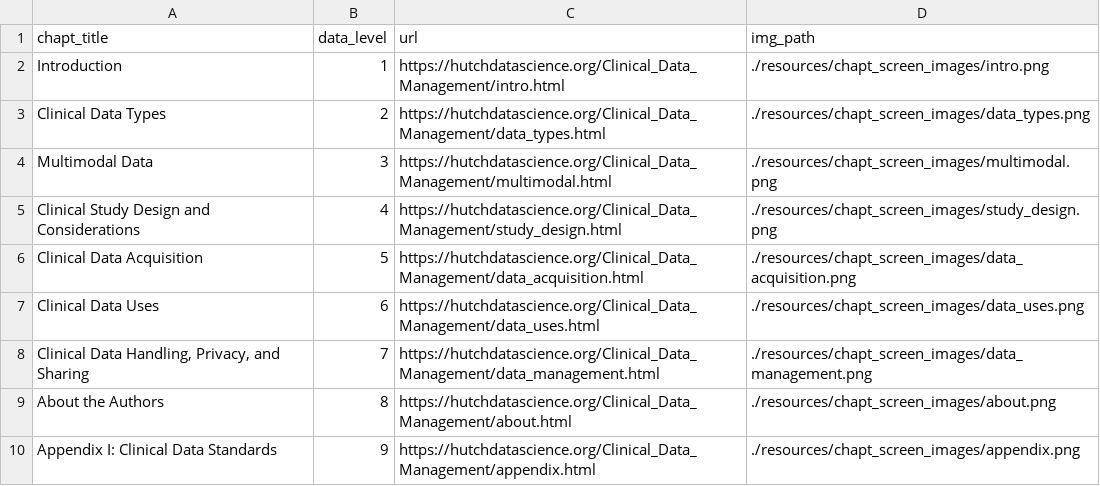
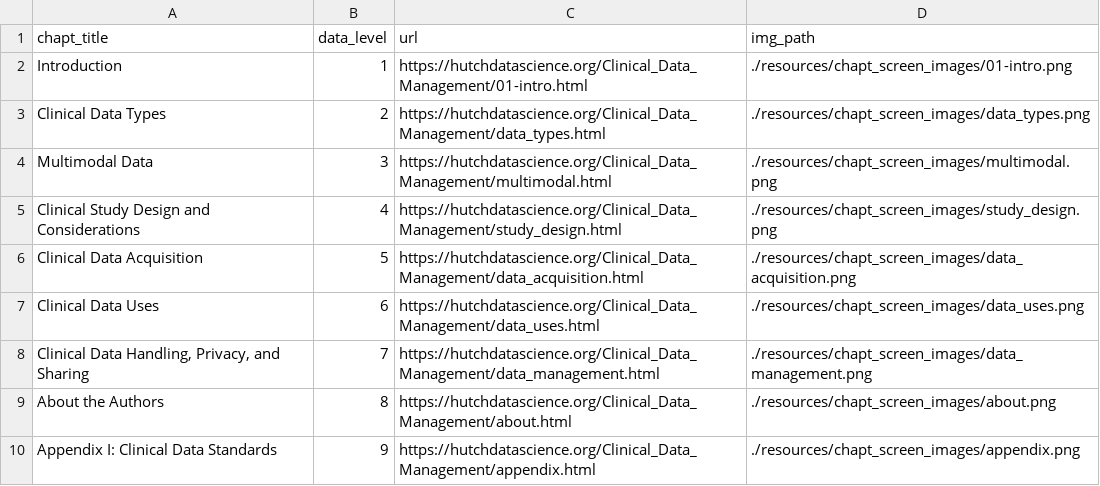
Before and after one commit to fhdsl/Clinical_Data_Management, a TSV file: resources/chapt_screen_images/chapter_urls.tsv, drawn as a sheet.

```diff
--- a/resources/chapt_screen_images/chapter_urls.tsv
+++ b/resources/chapt_screen_images/chapter_urls.tsv
@@ -1,3 +1,3 @@
 chapt_title	data_level	url	img_path
-Introduction	1	https://hutchdatascience.org/Clinical_Data_Management/intro.html	./resources/chapt_screen_images/intro.png
+Introduction	1	https://hutchdatascience.org/Clinical_Data_Management/01-intro.html	./resources/chapt_screen_images/01-intro.png
 Clinical Data Types	2	https://hutchdatascience.org/Clinical_Data_Management/data_types.html	./resources/chapt_screen_images/data_types.png
```
Also changed, not shown: 20 other files.
